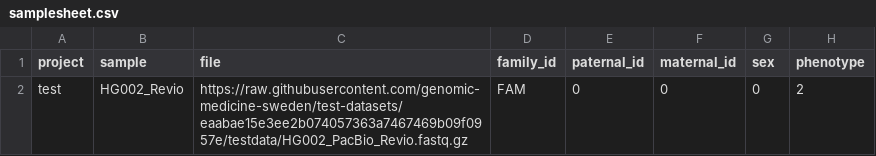
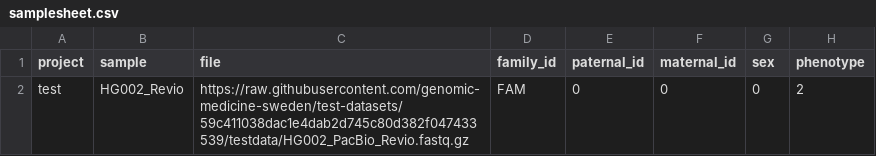
Before and after one commit to genomic-medicine-sweden/nallo, a CSV file: assets/samplesheet.csv, drawn as a sheet.

```diff
--- a/assets/samplesheet.csv
+++ b/assets/samplesheet.csv
@@ -1,2 +1,2 @@
 project,sample,file,family_id,paternal_id,maternal_id,sex,phenotype
-test,HG002_Revio,https://raw.githubusercontent.com/genomic-medicine-sweden/test-datasets/eaabae15e3ee2b074057363a7467469b09f0957e/testdata/HG002_PacBio_Revio.fastq.gz,FAM,0,0,0,2
+test,HG002_Revio,https://raw.githubusercontent.com/genomic-medicine-sweden/test-datasets/59c411038dac1e4dab2d745c80d382f047433539/testdata/HG002_PacBio_Revio.fastq.gz,FAM,0,0,0,2
```
Also changed, not shown: assets/echtvar_snv_databases.csv, assets/samplesheet_multisample_bam.csv, 44 other files.
